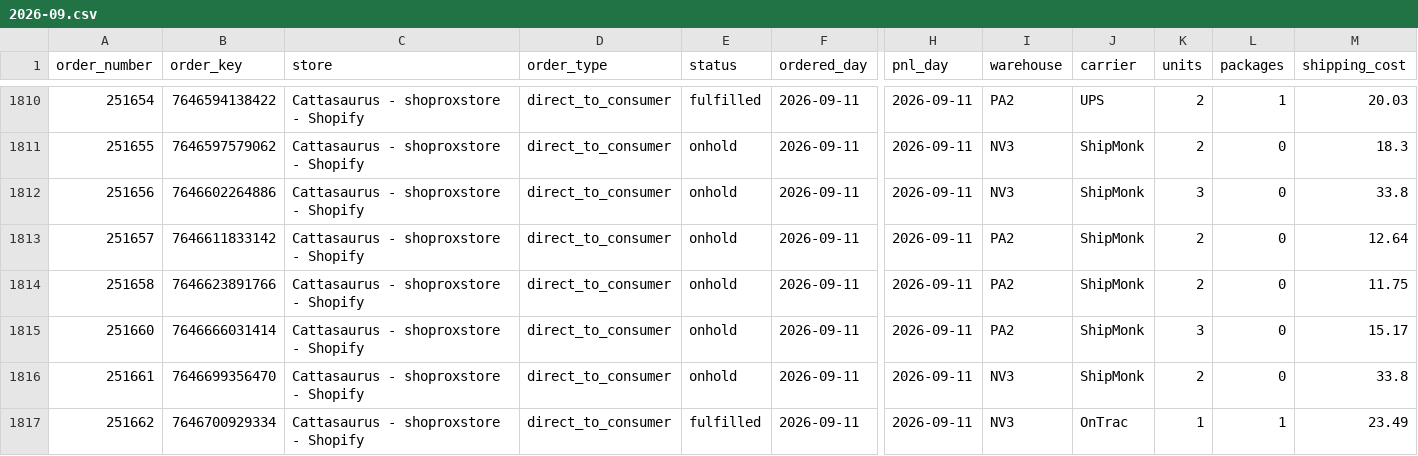
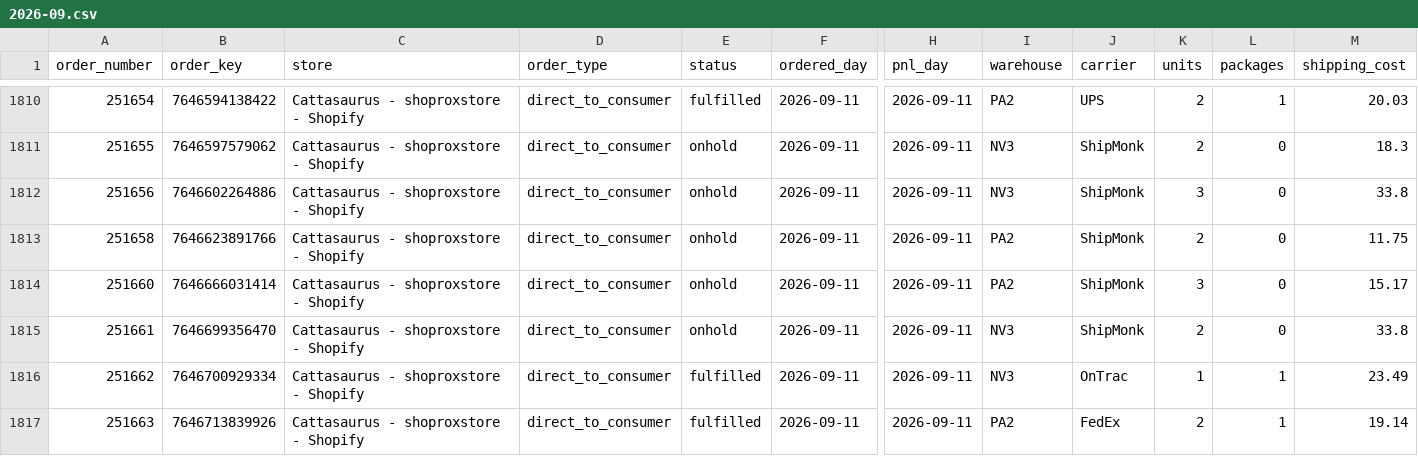
Before and after one commit to taitran-star/ctu-fin-sync-8x2k, a CSV file: data/shipmonk_orders/2026-09.csv, drawn as a sheet; only a part is shown, gaps mark what is left out; the shorter side is filled out with more unchanged rows; rows hold the shown columns only; the diff names each change by its address in the sheet, - before the commit and + after, or states it on an @@ line.

```diff
--- a/data/shipmonk_orders/2026-09.csv
+++ b/data/shipmonk_orders/2026-09.csv
-row 1813: 251657 | 7646611833142 | Cattasaurus - shoproxstore - Shopify | direct_to_consumer | onhold | 2026-09-11 | 2026-09-11 | PA2 | ShipMonk | 2 | 0 | 12.64
```
Also changed, not shown: data/shipmonk_orders/2026-10.csv, 1 other file.
